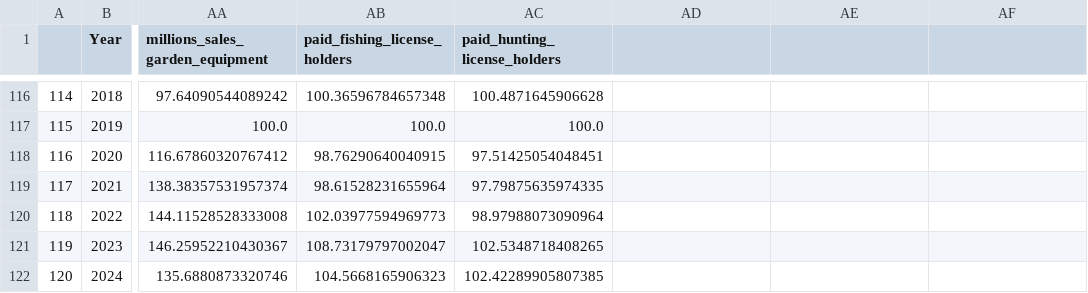
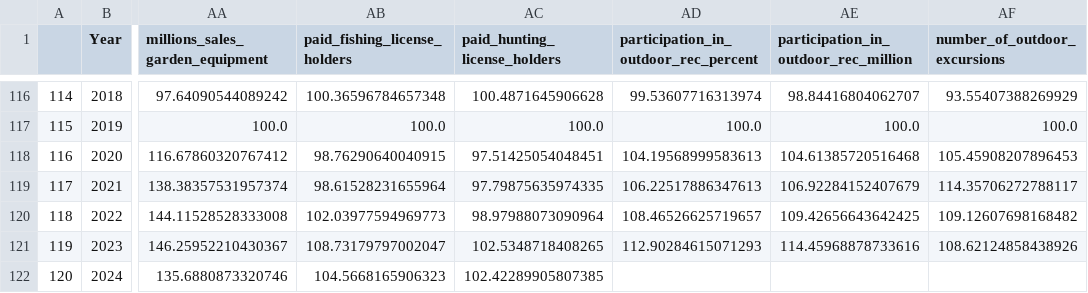
Before and after one commit to carinamani/Enviro_Impacts_COVID, a CSV file: DATA/CLEAN/merged_data_normalized.csv, drawn as a sheet; only a part is shown, gaps mark what is left out; the diff covers the shown part only; the diff names each change by its address in the sheet, - before the commit and + after, or states it on an @@ line.

Commit message:
Add outdoor recreation

```diff
--- a/DATA/CLEAN/merged_data_normalized.csv
+++ b/DATA/CLEAN/merged_data_normalized.csv
-AD1: (empty)
+AD1: participation_in_outdoor_rec_percent
-AE1: (empty)
+AE1: participation_in_outdoor_rec_million
-AF1: (empty)
+AF1: number_of_outdoor_excursions
-AD116: (empty)
+AD116: 99.53607716313974
-AE116: (empty)
+AE116: 98.84416804062707
-AF116 (number_of_outdoor_excursions): (empty)
+AF116 (number_of_outdoor_excursions): 93.55407388269929
-AD117: (empty)
+AD117: 100.0
-AE117: (empty)
+AE117: 100.0
-AF117 (number_of_outdoor_excursions): (empty)
+AF117 (number_of_outdoor_excursions): 100.0
-AD118: (empty)
+AD118: 104.19568999583613
-AE118: (empty)
+AE118: 104.61385720516468
-AF118 (number_of_outdoor_excursions): (empty)
+AF118 (number_of_outdoor_excursions): 105.45908207896453
-AD119: (empty)
+AD119: 106.22517886347613
-AE119: (empty)
+AE119: 106.92284152407679
-AF119 (number_of_outdoor_excursions): (empty)
+AF119 (number_of_outdoor_excursions): 114.35706272788117
-AD120: (empty)
+AD120: 108.46526625719657
-AE120: (empty)
+AE120: 109.42656643642425
-AF120 (number_of_outdoor_excursions): (empty)
+AF120 (number_of_outdoor_excursions): 109.12607698168482
-AD121: (empty)
+AD121: 112.90284615071293
-AE121: (empty)
+AE121: 114.45968878733616
-AF121 (number_of_outdoor_excursions): (empty)
+AF121 (number_of_outdoor_excursions): 108.62124858438926
```
Also changed, not shown: 33 edited cells elsewhere in this file, DATA/CLEAN/merged_data_gross.csv, 9 other files.
